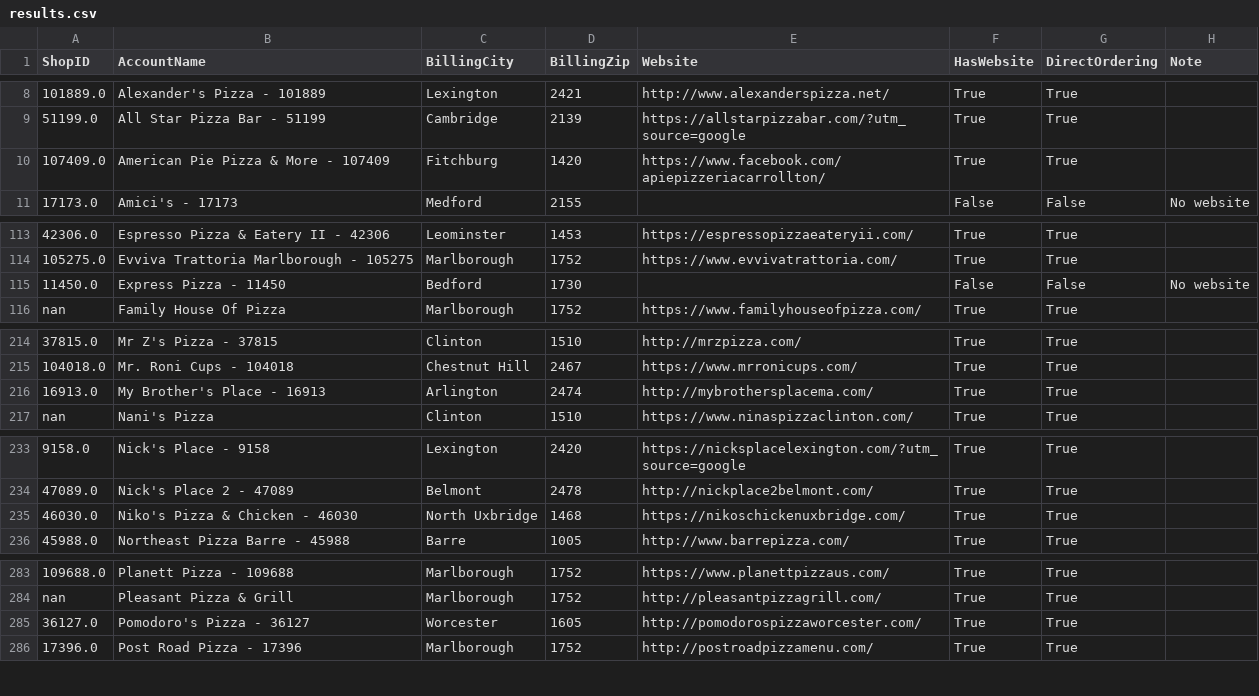
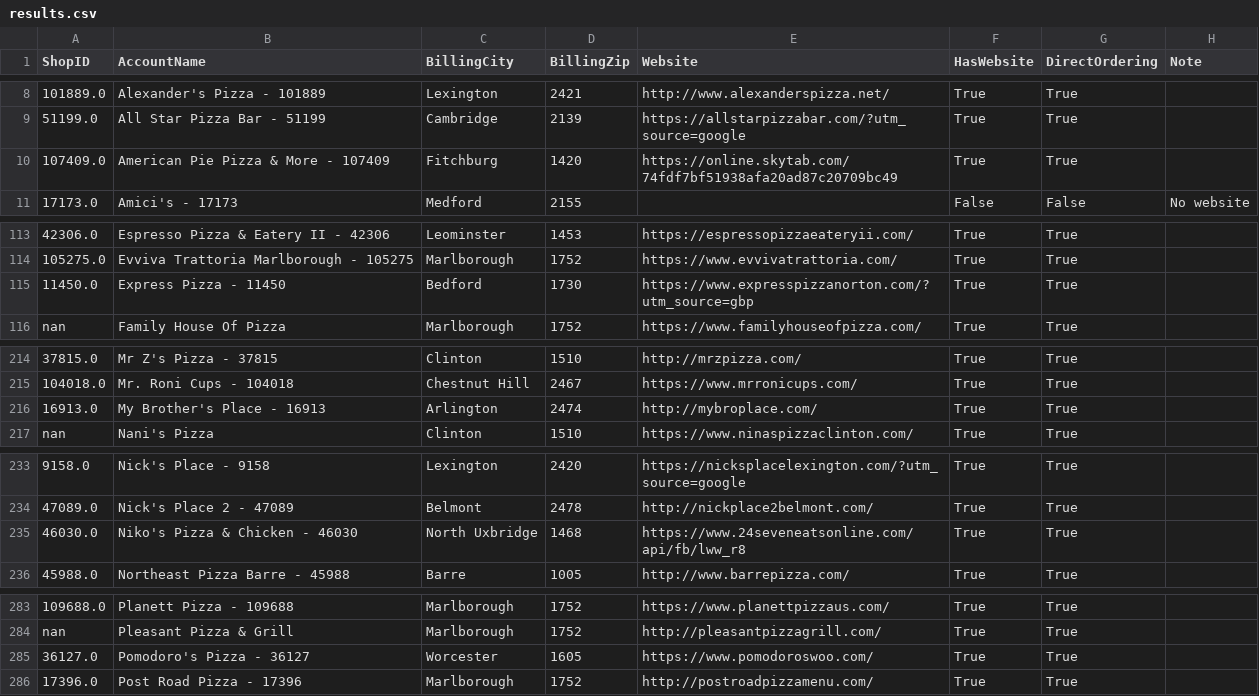
Before and after one commit to mkyoung23/pizza-shop-analysis, a CSV file: results.csv, drawn as a sheet; only a part is shown, gaps mark what is left out; the diff covers the shown part only; the diff names each change by its address in the sheet, - before the commit and + after, or states it on an @@ line.

```diff
--- a/results.csv
+++ b/results.csv
-E10 (Website): https://www.facebook.com/apiepizzeriacarrollton/
+E10 (Website): https://online.skytab.com/74fdf7bf51938afa20ad87c20709bc49
-E115 (Website): (empty)
+E115 (Website): https://www.expresspizzanorton.com/?utm_source=gbp
-F115 (HasWebsite): False
+F115 (HasWebsite): True
-G115 (DirectOrdering): False
+G115 (DirectOrdering): True
-H115 (Note): No website
+H115 (Note): (empty)
-E216 (Website): http://mybrothersplacema.com/
+E216 (Website): http://mybroplace.com/
-E235 (Website): https://nikoschickenuxbridge.com/
+E235 (Website): https://www.24seveneatsonline.com/api/fb/lww_r8
-E285 (Website): http://pomodorospizzaworcester.com/
+E285 (Website): https://www.pomodoroswoo.com/
```
Also changed, not shown: 2 edited cells elsewhere in this file, messages_output.csv.
